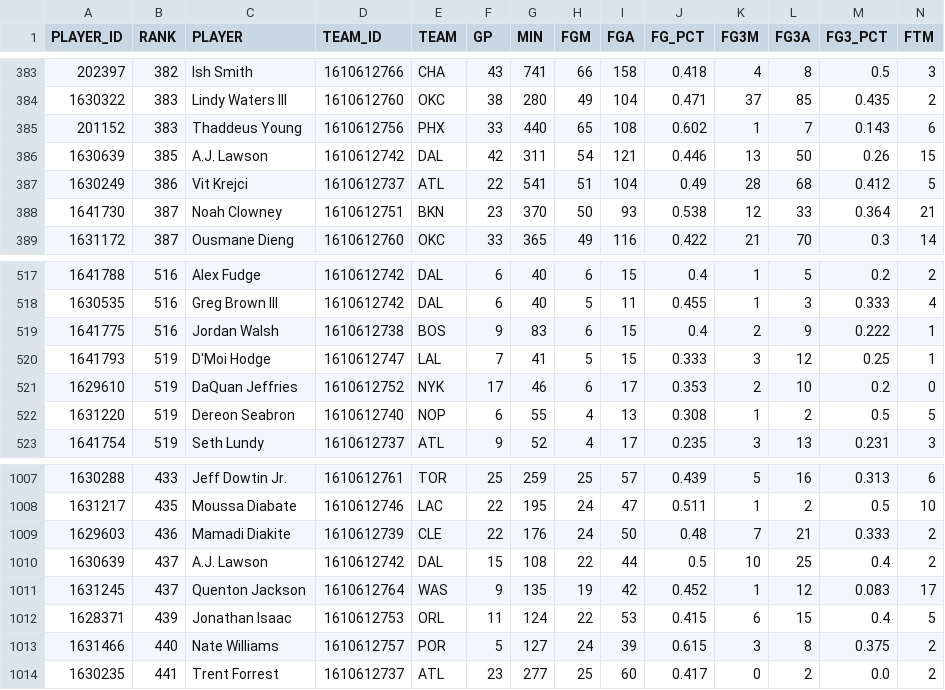
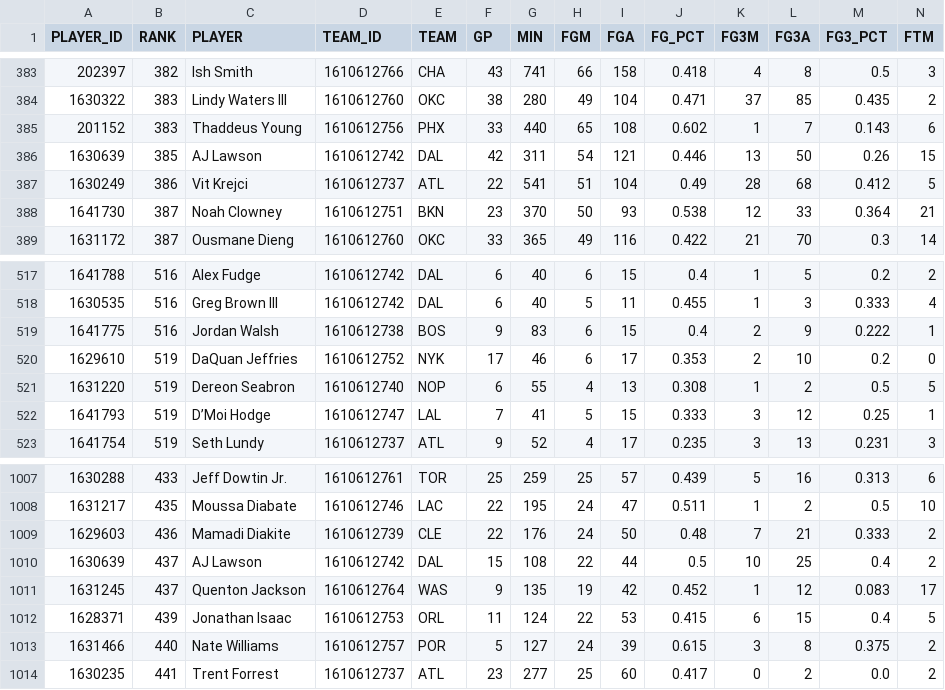
Before and after one commit to Hiperion09/ProyectoGrado-2-Dataframes, a CSV file: df_jugadores.csv, drawn as a sheet; only a part is shown, gaps mark what is left out; removed rows and columns are numbered as before the commit, all else as after; rows hold the shown columns only; the diff names each change by its address in the sheet, - before the commit and + after, or states it on an @@ line.

Commit message:
06/07/2024: Archivo df_jugadores

```diff
--- a/df_jugadores.csv
+++ b/df_jugadores.csv
-C386 (PLAYER): A.J. Lawson
+C386 (PLAYER): AJ Lawson
-row 520: 1641793 | 519 | D'Moi Hodge | 1610612747 | LAL | 7 | 41 | 5 | 15 | 0.333 | 3 | 12 | 0.25 | 1
+row 522: 1641793 | 519 | D’Moi Hodge | 1610612747 | LAL | 7 | 41 | 5 | 15 | 0.333 | 3 | 12 | 0.25 | 1
-C1010 (PLAYER): A.J. Lawson
+C1010 (PLAYER): AJ Lawson
```
